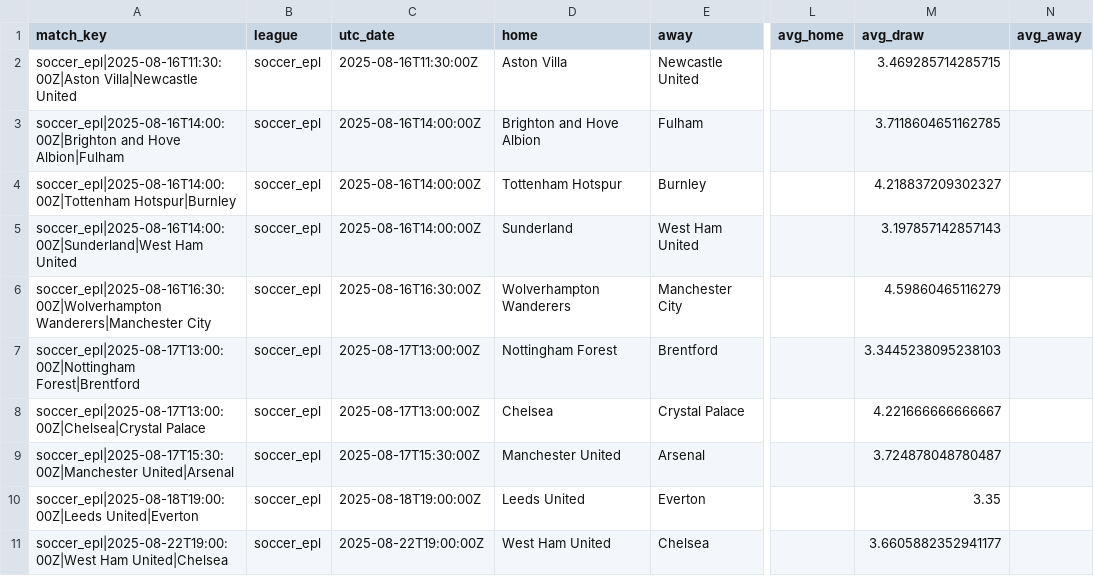
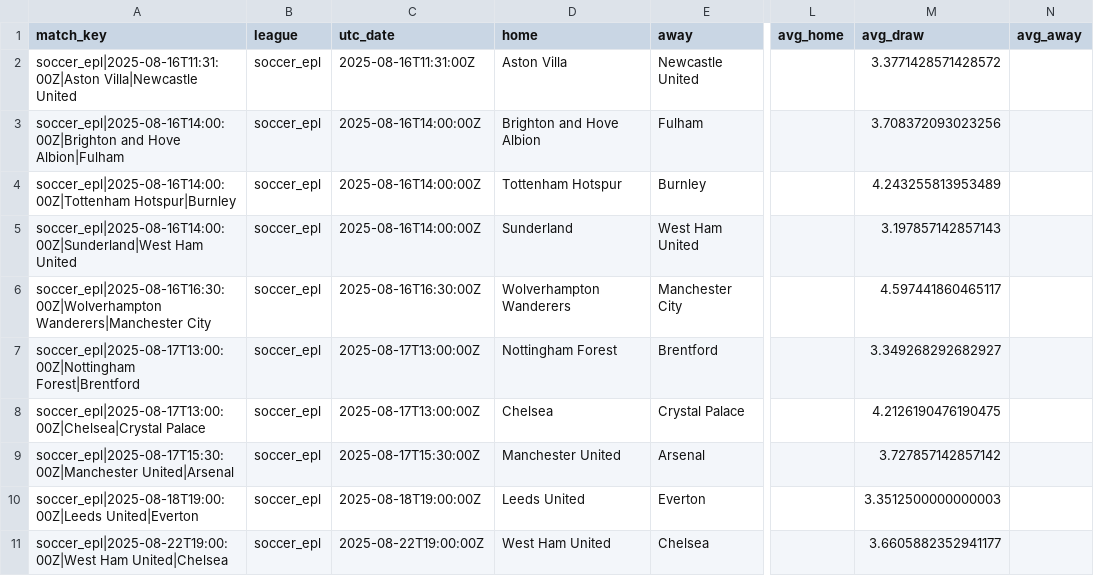
Before and after one commit to victormso-create/ev-football-agents, a CSV file: data/export_for_excel.csv, drawn as a sheet; only a part is shown, gaps mark what is left out; the diff names each change by its address in the sheet, - before the commit and + after, or states it on an @@ line.

```diff
--- a/data/export_for_excel.csv
+++ b/data/export_for_excel.csv
-A2 (match_key): soccer_epl|2025-08-16T11:30:00Z|Aston Villa|Newcastle United
+A2 (match_key): soccer_epl|2025-08-16T11:31:00Z|Aston Villa|Newcastle United
-C2 (utc_date): 2025-08-16T11:30:00Z
+C2 (utc_date): 2025-08-16T11:31:00Z
-M2 (avg_draw): 3.469285714285715
+M2 (avg_draw): 3.3771428571428572
-M3 (avg_draw): 3.7118604651162785
+M3 (avg_draw): 3.708372093023256
-M4 (avg_draw): 4.218837209302327
+M4 (avg_draw): 4.243255813953489
-M6 (avg_draw): 4.59860465116279
+M6 (avg_draw): 4.597441860465117
-M7 (avg_draw): 3.3445238095238103
+M7 (avg_draw): 3.349268292682927
-M8 (avg_draw): 4.221666666666667
+M8 (avg_draw): 4.2126190476190475
-M9 (avg_draw): 3.724878048780487
+M9 (avg_draw): 3.727857142857142
-M10 (avg_draw): 3.35
+M10 (avg_draw): 3.3512500000000003
```
Also changed, not shown: data/agg_h2h.csv, data/matches.csv, 2 other files.
